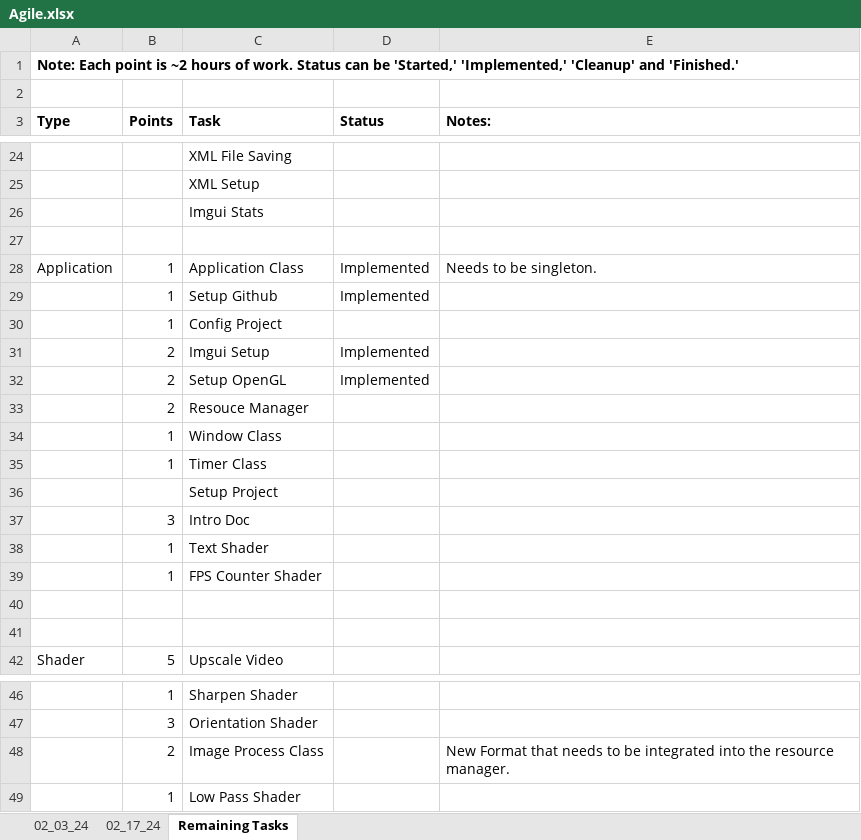
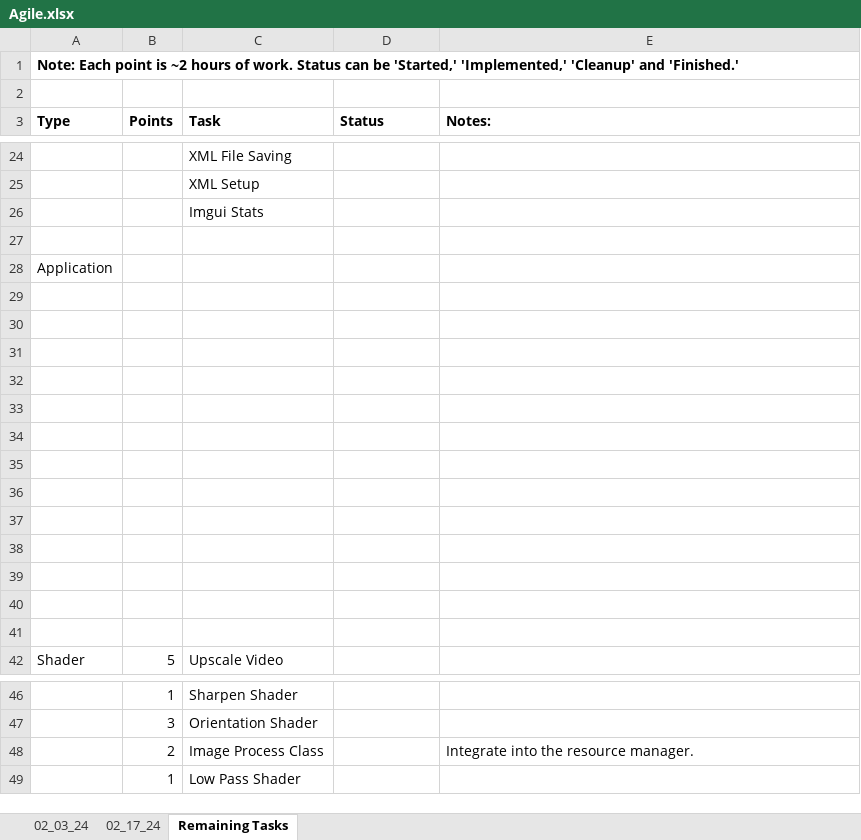
Before and after one commit to Chris-Harn/Image-Processing, an Excel workbook: Agile.xlsx, sheet Remaining Tasks, drawn as a sheet; only a part is shown, gaps mark what is left out; values as stored, in another font and other column widths than the file's, no borders; removed rows and columns are numbered as before the commit, all else as after; the diff names each change by its address in the sheet, - before the commit and + after, or states it on an @@ line.

```diff
--- a/Agile.xlsx (sheet Remaining Tasks)
+++ b/Agile.xlsx (sheet Remaining Tasks)
-row 28: Application | 1 | Application Class | Implemented | Needs to be singleton.
+row 28: Application
-row 29:  | 1 | Setup Github | Implemented
+row 29: (empty)
-row 30:  | 1 | Config Project
+row 30: (empty)
-row 31:  | 2 | Imgui Setup | Implemented
+row 31: (empty)
-row 32:  | 2 | Setup OpenGL | Implemented
+row 32: (empty)
-row 33:  | 2 | Resouce Manager
+row 33: (empty)
-row 34:  | 1 | Window Class
+row 34: (empty)
-row 35:  | 1 | Timer Class
+row 35: (empty)
-C36 (Task): Setup Project
+C36 (Task): (empty)
-row 37:  | 3 | Intro Doc
+row 37: (empty)
-row 38:  | 1 | Text Shader
+row 38: (empty)
-row 39:  | 1 | FPS Counter Shader
+row 39: (empty)
-E48 (Notes:): New Format that needs to be integrated into the…
+E48 (Notes:): Integrate into the…
```
Also changed, not shown: sheet 02_03_24, 1 other file.
